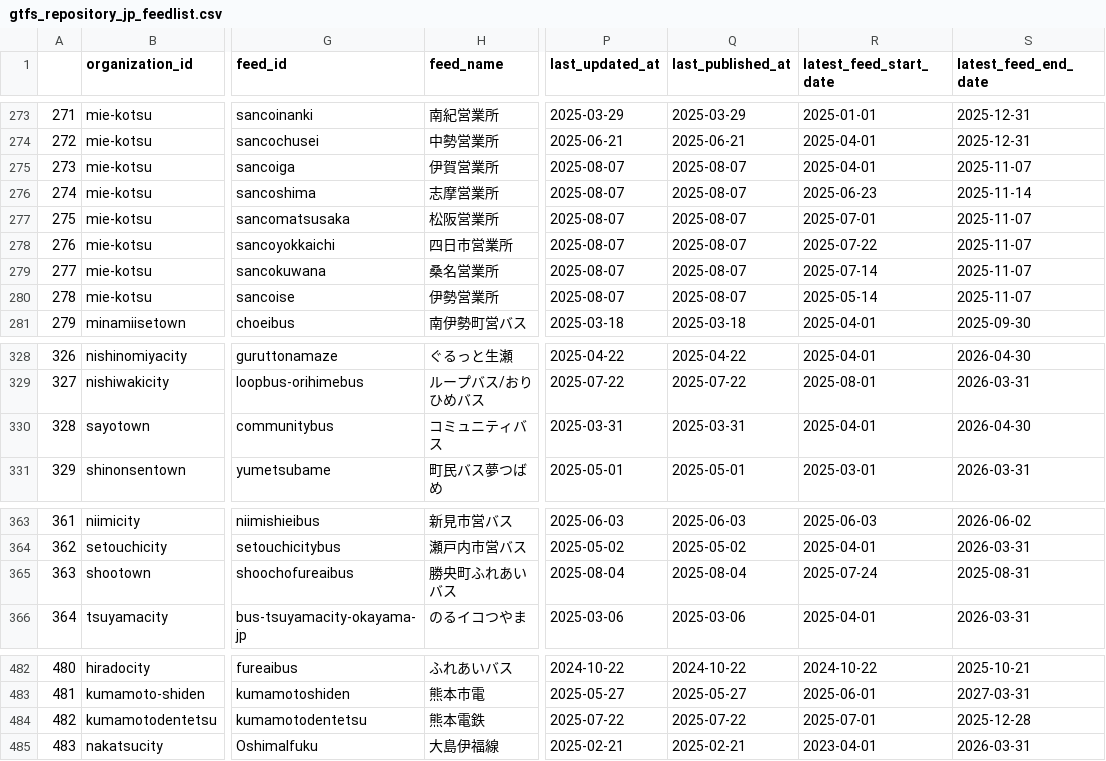
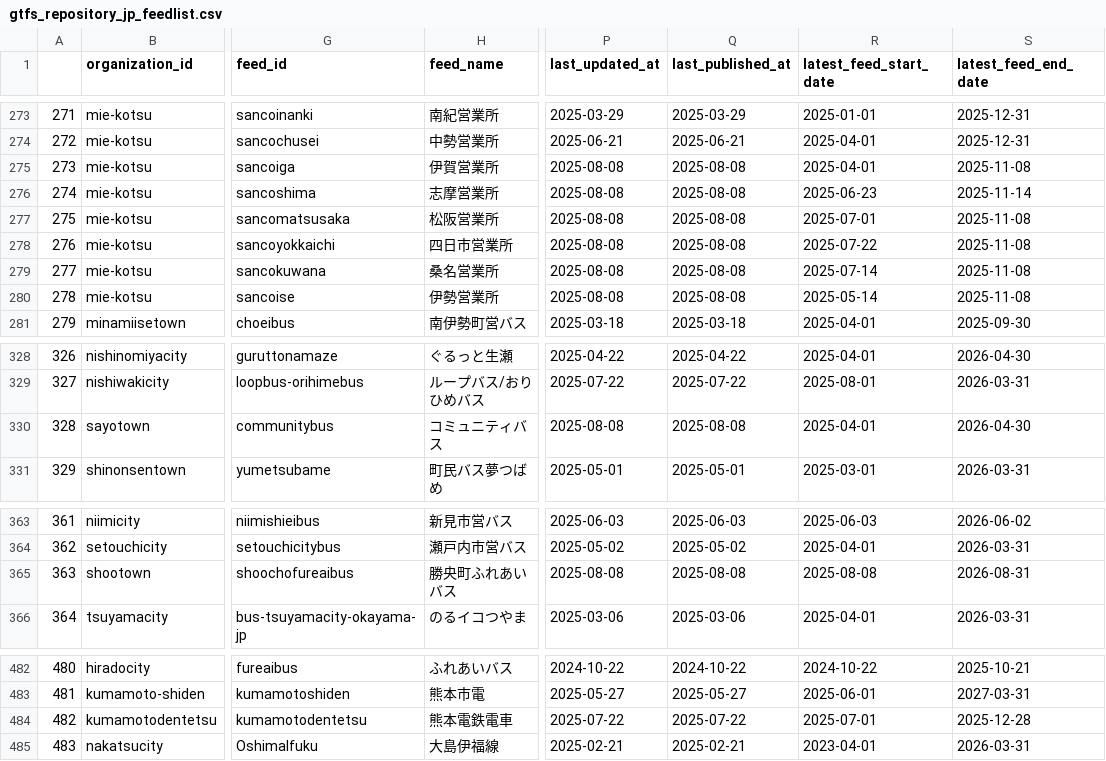
Before and after one commit to tshimada291/gtfs_repository_jp_feedcheck, a CSV file: gtfs_repository_jp_feedlist.csv, drawn as a sheet; only a part is shown, gaps mark what is left out; the diff names each change by its address in the sheet, - before the commit and + after, or states it on an @@ line.

```diff
--- a/gtfs_repository_jp_feedlist.csv
+++ b/gtfs_repository_jp_feedlist.csv
-P275:P280 (last_updated_at): 2025-08-07
+P275:P280 (last_updated_at): 2025-08-08
-Q275:Q280 (last_published_at): 2025-08-07
+Q275:Q280 (last_published_at): 2025-08-08
-S275 (latest_feed_end_date): 2025-11-07
+S275 (latest_feed_end_date): 2025-11-08
-S277:S280 (latest_feed_end_date): 2025-11-07
+S277:S280 (latest_feed_end_date): 2025-11-08
-P330 (last_updated_at): 2025-03-31
+P330 (last_updated_at): 2025-08-08
-Q330 (last_published_at): 2025-03-31
+Q330 (last_published_at): 2025-08-08
-P365 (last_updated_at): 2025-08-04
+P365 (last_updated_at): 2025-08-08
-Q365 (last_published_at): 2025-08-04
+Q365 (last_published_at): 2025-08-08
-R365 (latest_feed_start_date): 2025-07-24
+R365 (latest_feed_start_date): 2025-08-08
-S365 (latest_feed_end_date): 2025-08-31
+S365 (latest_feed_end_date): 2026-08-31
-H484 (feed_name): 熊本電鉄
+H484 (feed_name): 熊本電鉄電車
```
Also changed, not shown: 1 other file.
